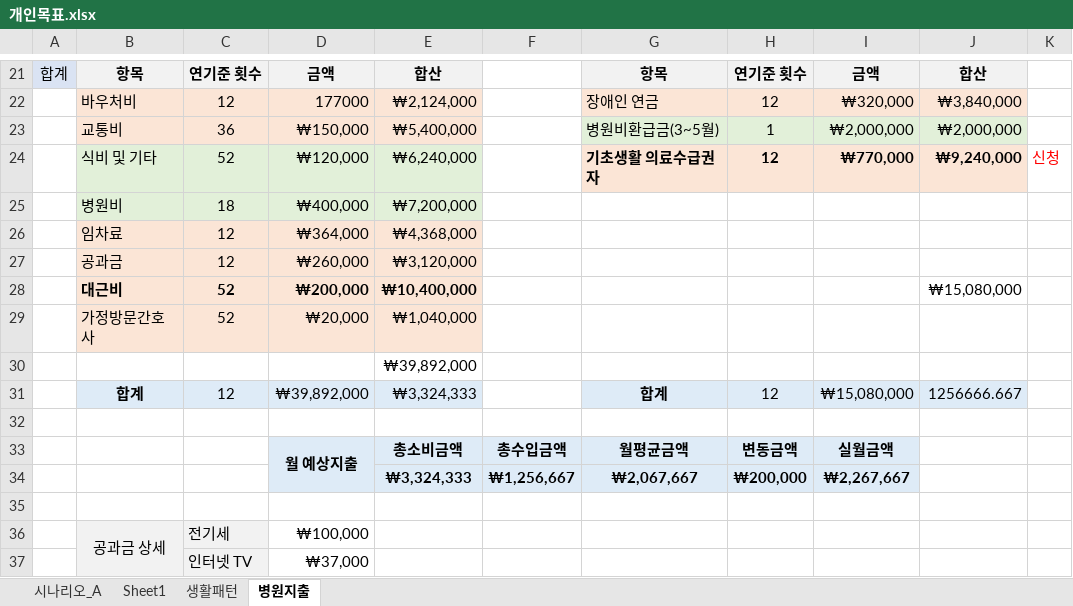
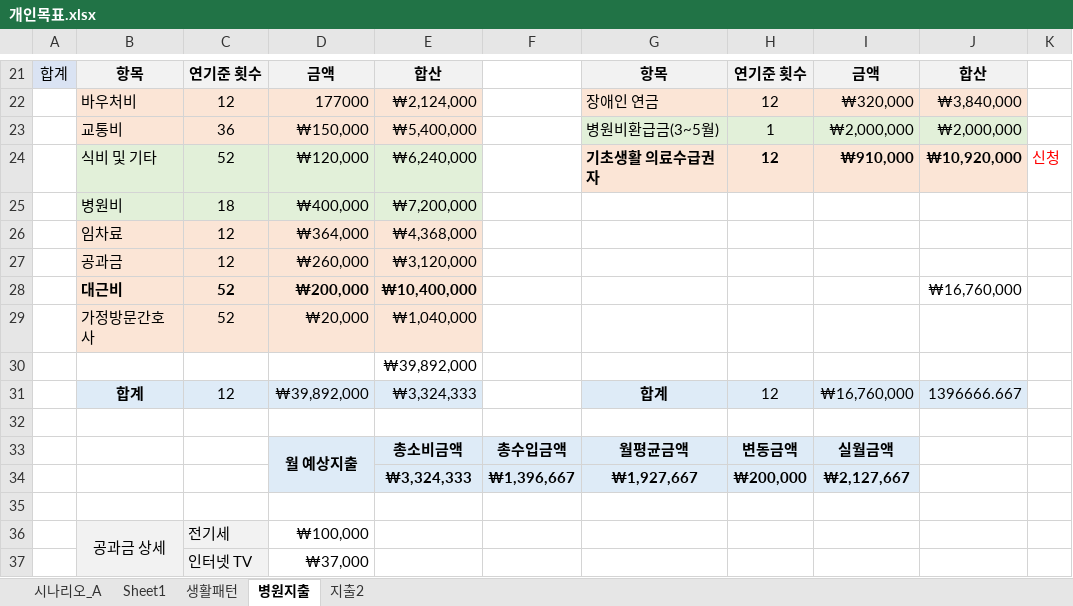
Before and after one commit to sbg613/MyStock, an Excel workbook: 개인목표.xlsx, sheet 병원지출, drawn as a sheet; only a part is shown, gaps mark what is left out; values as stored, in another font and other column widths than the file's, no borders; the diff names each change by its address in the sheet, - before the commit and + after, or states it on an @@ line.

```diff
--- a/개인목표.xlsx (sheet 병원지출)
+++ b/개인목표.xlsx (sheet 병원지출)
+sheet tab: 지출2
-I24: ₩770,000
+I24: ₩910,000
-J24: ₩9,240,000
+J24: ₩10,920,000
-J28: ₩15,080,000
+J28: ₩16,760,000
-I31: ₩15,080,000
+I31: ₩16,760,000
-J31: 1256666.667
+J31: 1396666.667
-F34: ₩1,256,667
+F34: ₩1,396,667
-G34: ₩2,067,667
+G34: ₩1,927,667
-I34: ₩2,267,667
+I34: ₩2,127,667
```
Also changed, not shown: sheet 시나리오_A, sheet 생활패턴.
